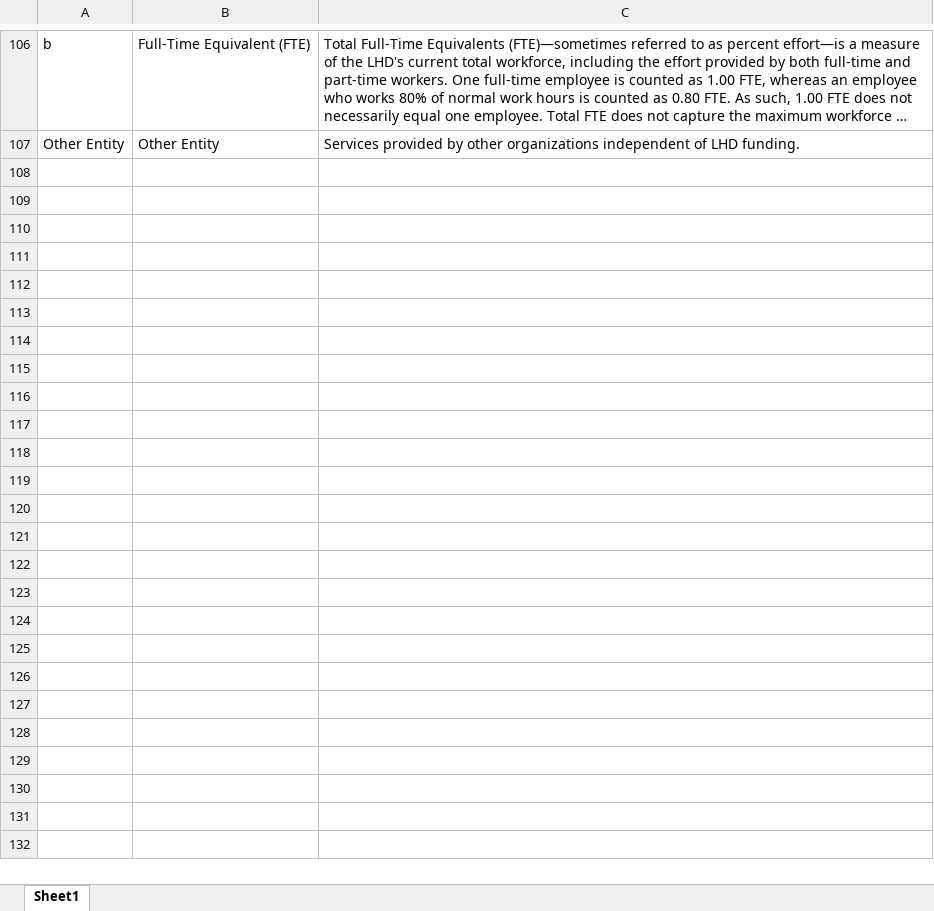
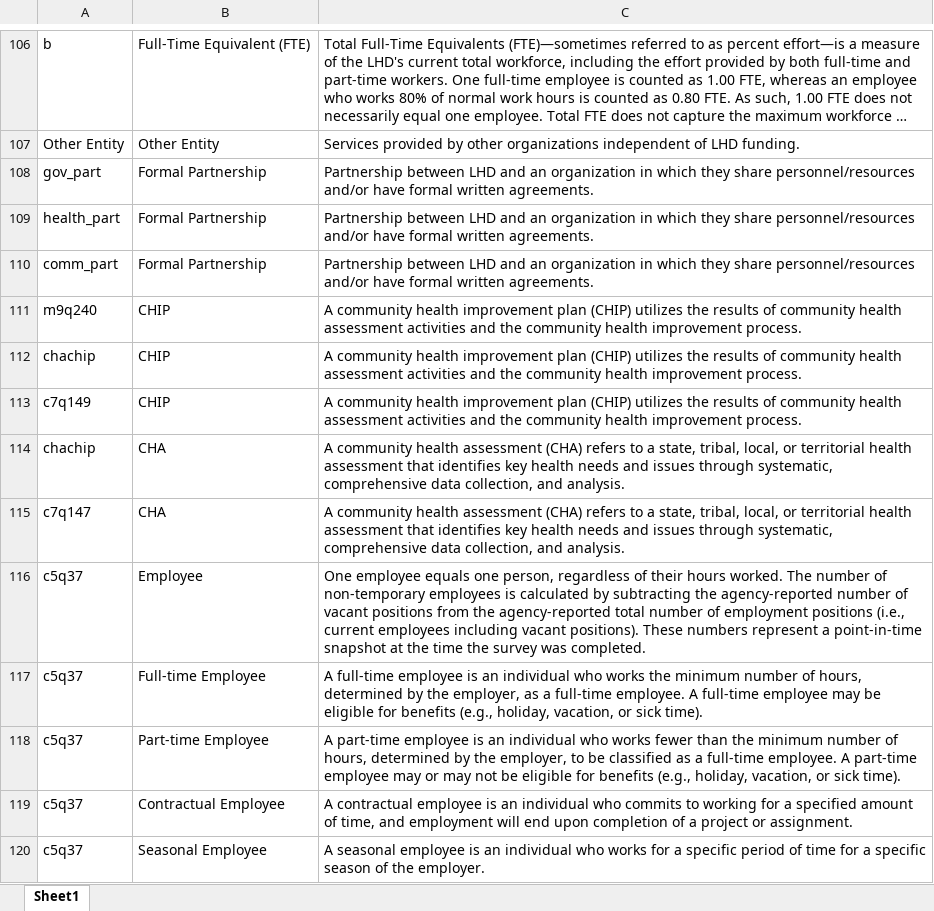
Before and after one commit to madocalder/nacchoProfile, an Excel workbook: data-raw/definitions.xlsx, sheet Sheet1, drawn as a sheet; only a part is shown, gaps mark what is left out; long unchanged cells end in …; values as stored, in another font and other column widths than the file's, no borders; the diff names each change by its address in the sheet, - before the commit and + after, or states it on an @@ line.

```diff
--- a/data-raw/definitions.xlsx (sheet Sheet1)
+++ b/data-raw/definitions.xlsx (sheet Sheet1)
+row 108: gov_part | Formal Partnership | Partnership between LHD and an organization in which they share personnel/resources and/or have formal written agreements.
+row 109: health_part | Formal Partnership | Partnership between LHD and an organization in which they share personnel/resources and/or have formal written agreements.
+row 110: comm_part | Formal Partnership | Partnership between LHD and an organization in which they share personnel/resources and/or have formal written agreements.
+row 111: m9q240 | CHIP | A community health improvement plan (CHIP) utilizes the results of community health assessment activities and the community health improvement process.
+row 112: chachip | CHIP | A community health improvement plan (CHIP) utilizes the results of community health assessment activities and the community health improvement process.
+row 113: c7q149 | CHIP | A community health improvement plan (CHIP) utilizes the results of community health assessment activities and the community health improvement process.
+row 114: chachip | CHA | A community health assessment (CHA) refers to a state, tribal, local, or territorial health assessment that identifies key health needs and issues through systematic, comprehensive data collection, and analysis.
+row 115: c7q147 | CHA | A community health assessment (CHA) refers to a state, tribal, local, or territorial health assessment that identifies key health needs and issues through systematic, comprehensive data collection, and analysis.
+row 116: c5q37 | Employee | One employee equals one person, regardless of their hours worked. The number of non-temporary employees is calculated by subtracting the agency-reported number of vacant positions from the agency-reported total number of employment positions (i.e., current employees including vacant positions). These numbers represent a point-in-time snapshot at the time the survey was completed.
+row 117: c5q37 | Full-time Employee | A full-time employee is an individual who works the minimum number of hours, determined by the employer, as a full-time employee. A full-time employee may be eligible for benefits (e.g., holiday, vacation, or sick time).
+row 118: c5q37 | Part-time Employee | A part-time employee is an individual who works fewer than the minimum number of hours, determined by the employer, to be classified as a full-time employee. A part-time employee may or may not be eligible for benefits (e.g., holiday, vacation, or sick time).
+row 119: c5q37 | Contractual Employee | A contractual employee is an individual who commits to working for a specified amount of time, and employment will end upon completion of a project or assignment.
+row 120: c5q37 | Seasonal Employee | A seasonal employee is an individual who works for a specific period of time for a specific season of the employer.
```
Also changed, not shown: data-raw/notes.xlsx, 22 other files.
